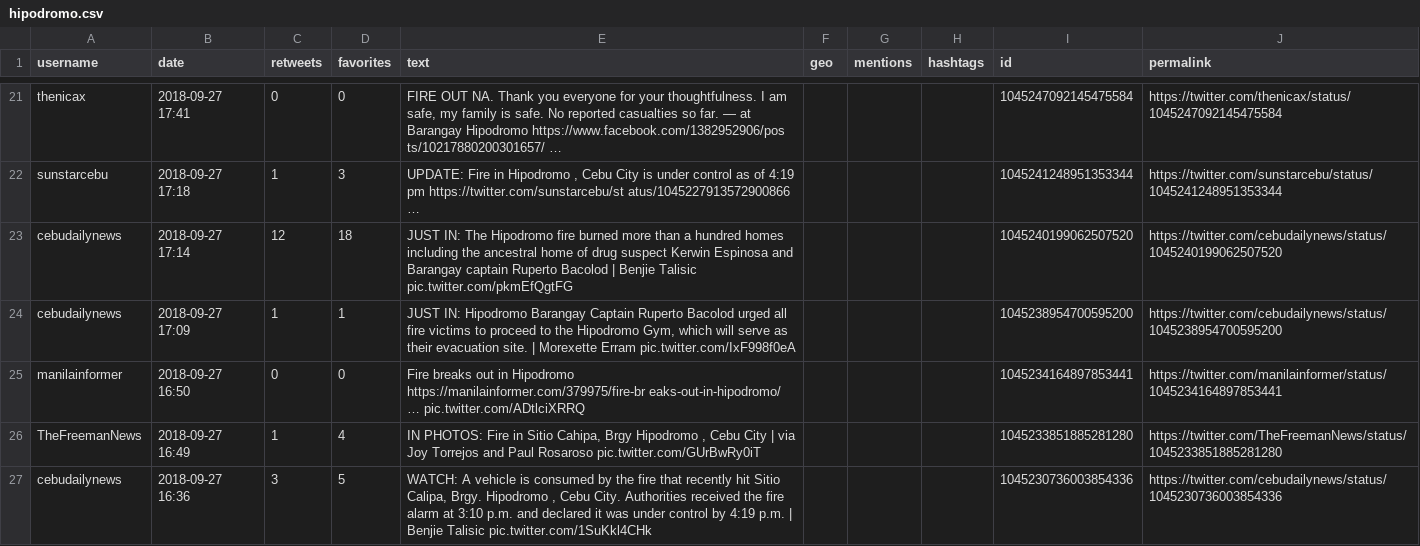
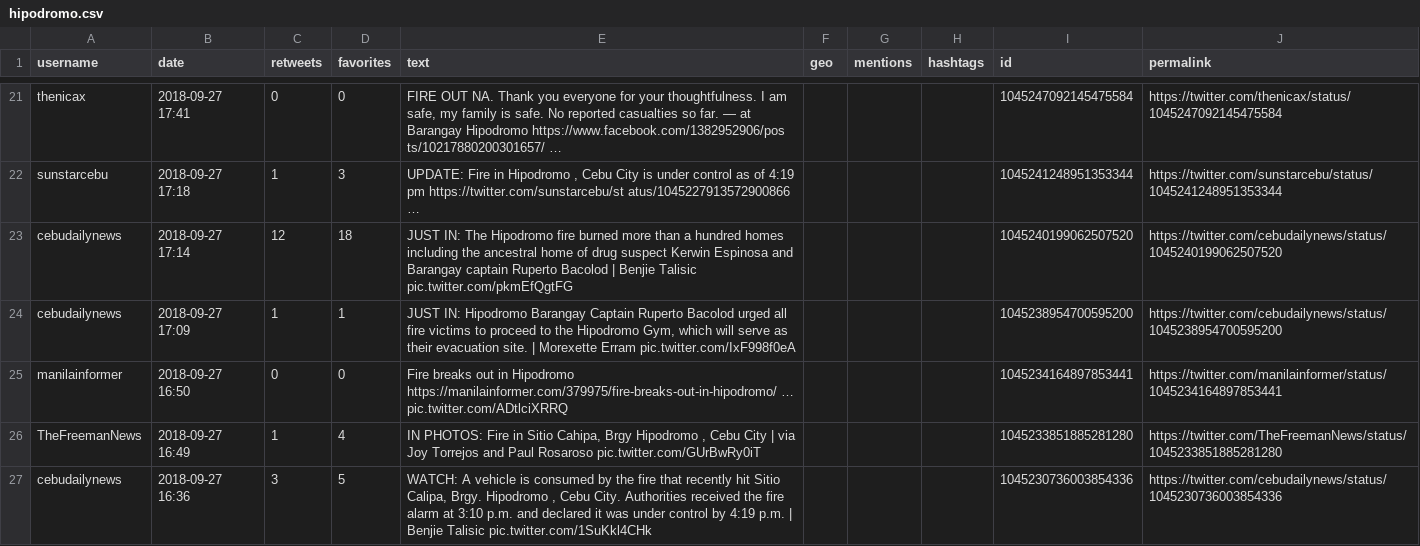
Before and after one commit to jmrequioma/LDAFireTweets, a CSV file: hipodromo.csv, drawn as a sheet; only a part is shown, gaps mark what is left out.

```diff
--- a/hipodromo.csv
+++ b/hipodromo.csv
@@ -24,3 +24,3 @@ cebudailynews;2018-09-27 17:14;12;18;"JUST IN: The Hipodromo fire burned more th
 cebudailynews;2018-09-27 17:09;1;1;"JUST IN: Hipodromo Barangay Captain Ruperto Bacolod urged all fire victims to proceed to the Hipodromo Gym, which will serve as their evacuation site. | Morexette Erram pic.twitter.com/IxF998f0eA";;;;"1045238954700595200";https://twitter.com/cebudailynews/status/1045238954700595200
-manilainformer;2018-09-27 16:50;0;0;"Fire breaks out in Hipodromo https://manilainformer.com/379975/fire-br eaks-out-in-hipodromo/ … pic.twitter.com/ADtlciXRRQ";;;;"1045234164897853441";https://twitter.com/manilainformer/status/1045234164897853441
+manilainformer;2018-09-27 16:50;0;0;"Fire breaks out in Hipodromo https://manilainformer.com/379975/fire-breaks-out-in-hipodromo/ … pic.twitter.com/ADtlciXRRQ";;;;"1045234164897853441";https://twitter.com/manilainformer/status/1045234164897853441
 TheFreemanNews;2018-09-27 16:49;1;4;"IN PHOTOS: Fire in Sitio Cahipa, Brgy Hipodromo , Cebu City | via Joy Torrejos and Paul Rosaroso pic.twitter.com/GUrBwRy0iT";;;;"1045233851885281280";https://twitter.com/TheFreemanNews/status/1045233851885281280
```
Also changed, not shown: kamputhaw1.csv, 3 other files.
